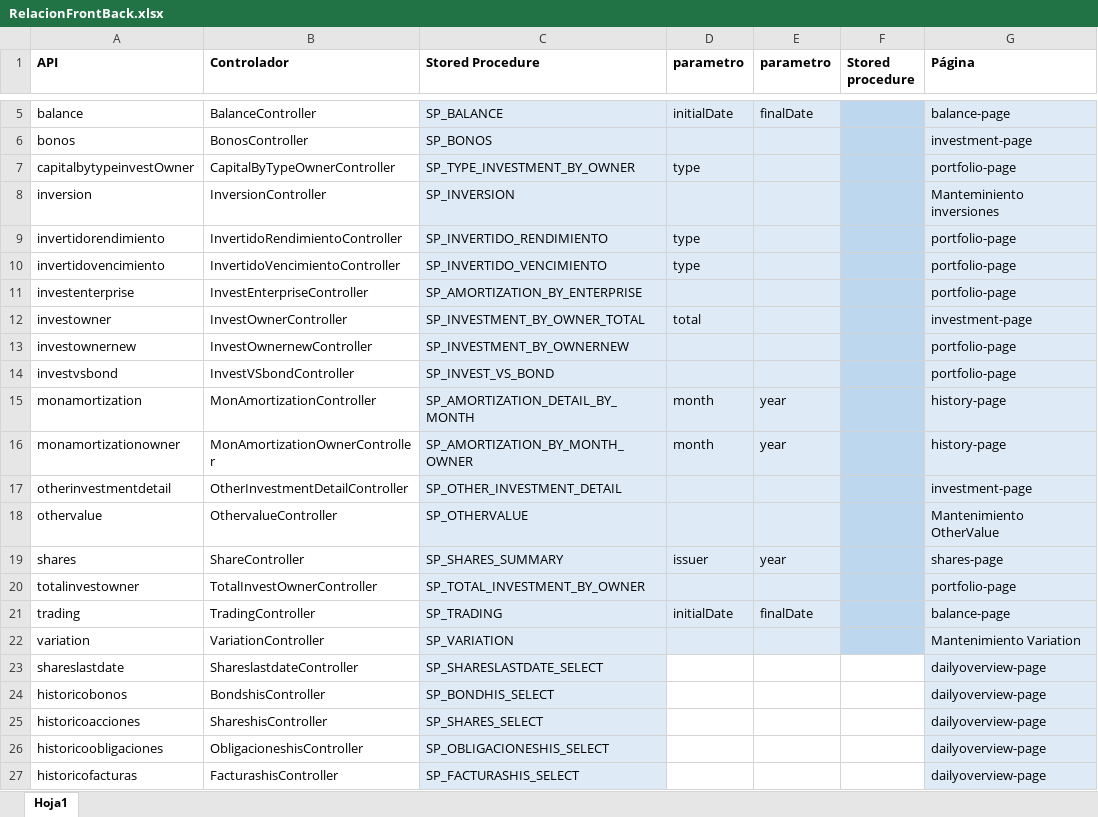
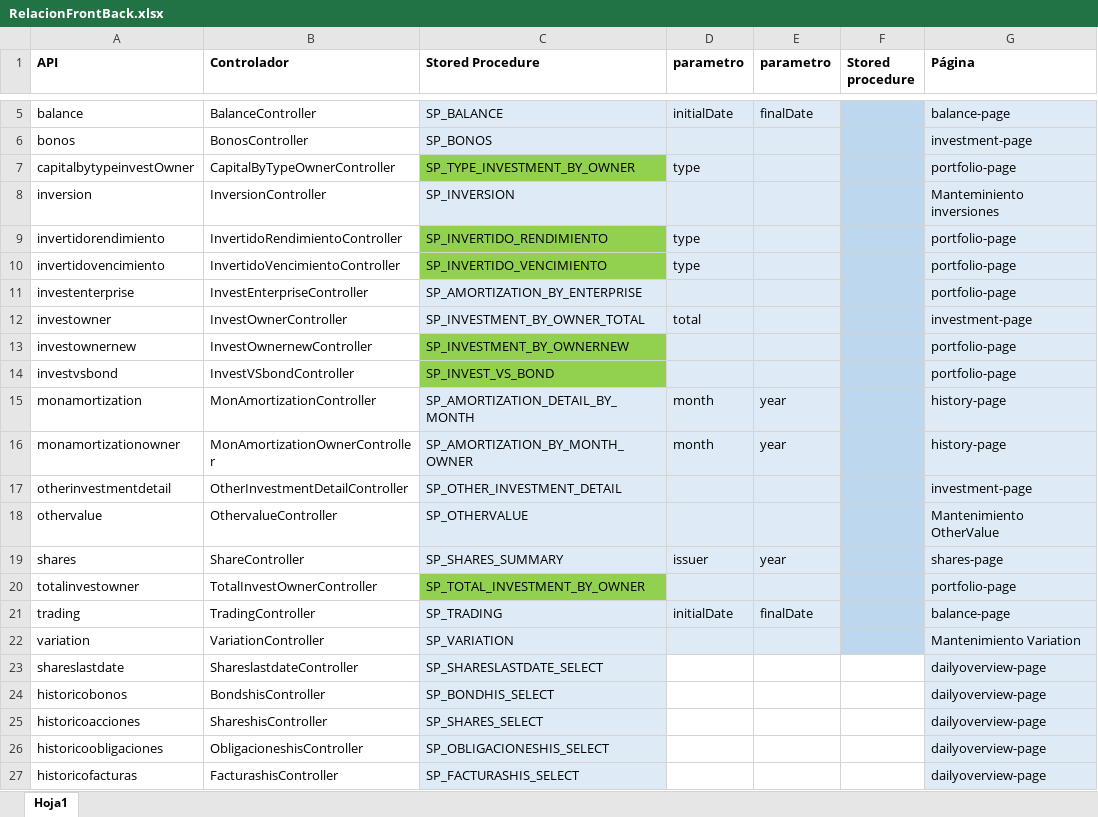
Before and after one commit to jhonorellana/SFEInvestment, an Excel workbook: RelacionFrontBack.xlsx, sheet Hoja1, drawn as a sheet; only a part is shown, gaps mark what is left out; values as stored, in another font and other column widths than the file's, no borders; the diff names each change by its address in the sheet, - before the commit and + after, or states it on an @@ line.

```diff
--- a/RelacionFrontBack.xlsx (sheet Hoja1)
+++ b/RelacionFrontBack.xlsx (sheet Hoja1)
-C7 fill: #DEEBF7
+C7 fill: #92D050
-C9:C10 fill: #DEEBF7
+C9:C10 fill: #92D050
-C13:C14 fill: #DEEBF7
+C13:C14 fill: #92D050
-C20 fill: #DEEBF7
+C20 fill: #92D050
```
Also changed, not shown: 3 other files.
